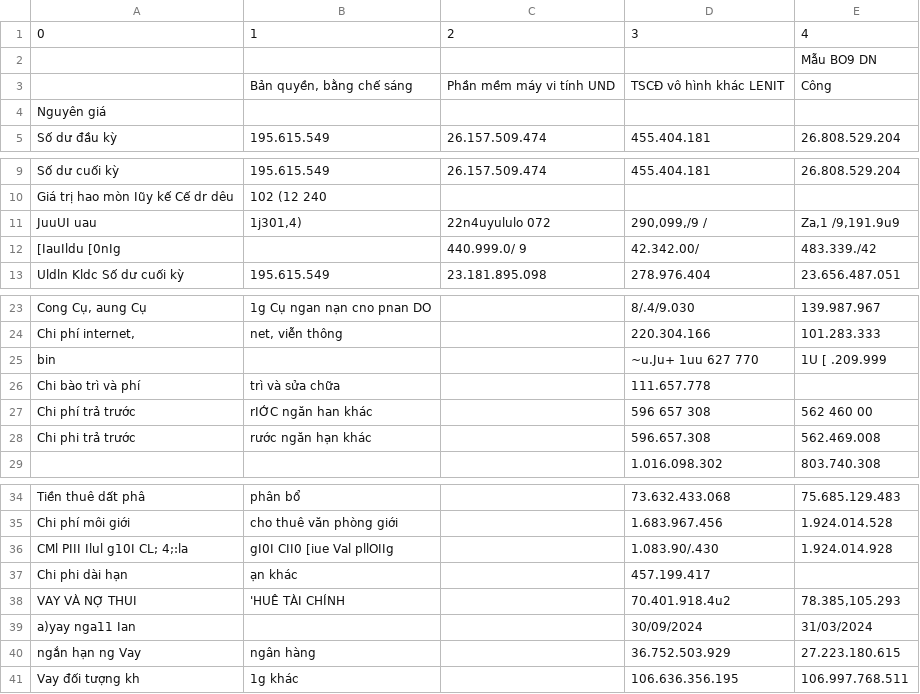
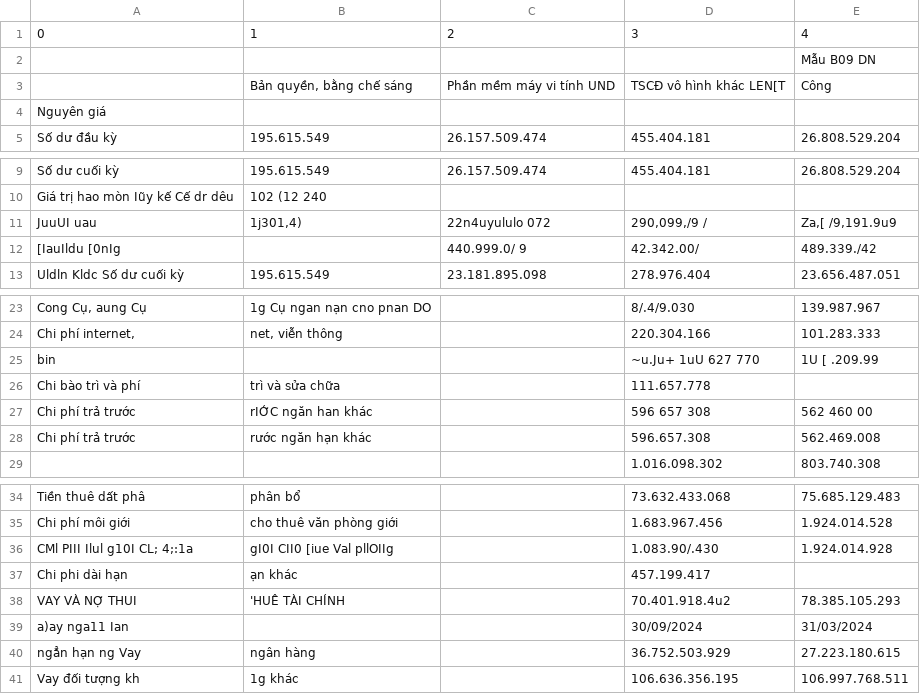
Before and after one commit to bacngv/PDF2TEXT-UDP, a CSV file: output/page_13_table_1.csv, drawn as a sheet; only a part is shown, gaps mark what is left out; the diff names each change by its address in the sheet, - before the commit and + after, or states it on an @@ line.

```diff
--- a/output/page_13_table_1.csv
+++ b/output/page_13_table_1.csv
-E2: Mẫu BO9 DN
+E2: Mẫu B09 DN
-D3: TSCĐ vô hình khác LENIT
+D3: TSCĐ vô hình khác LEN[T
-E11: Za,1 /9,191.9u9
+E11: Za,[ /9,191.9u9
-E12: 483.339./42
+E12: 489.339./42
-D25: ~u.Ju+ 1uu 627 770
+D25: ~u.Ju+ 1uU 627 770
-E25: 1U [ .209.999
+E25: 1U [ .209.99
-A28: Chi phi trả trước
+A28: Chi phí trả trước
-A36: CMl PIII Ilul g10I CL; 4;:la
+A36: CMl PIII Ilul g10I CL; 4;:1a
-E38: 78.385,105.293
+E38: 78.385.105.293
-A39: a)yay nga11 Ian
+A39: a)ay nga11 Ian
-A40: ngắn hạn ng Vay
+A40: ngẳn hạn ng Vay
```
Also changed, not shown: output/page_11_table_1.csv, output/page_12_table_1.csv, 27 other files.
